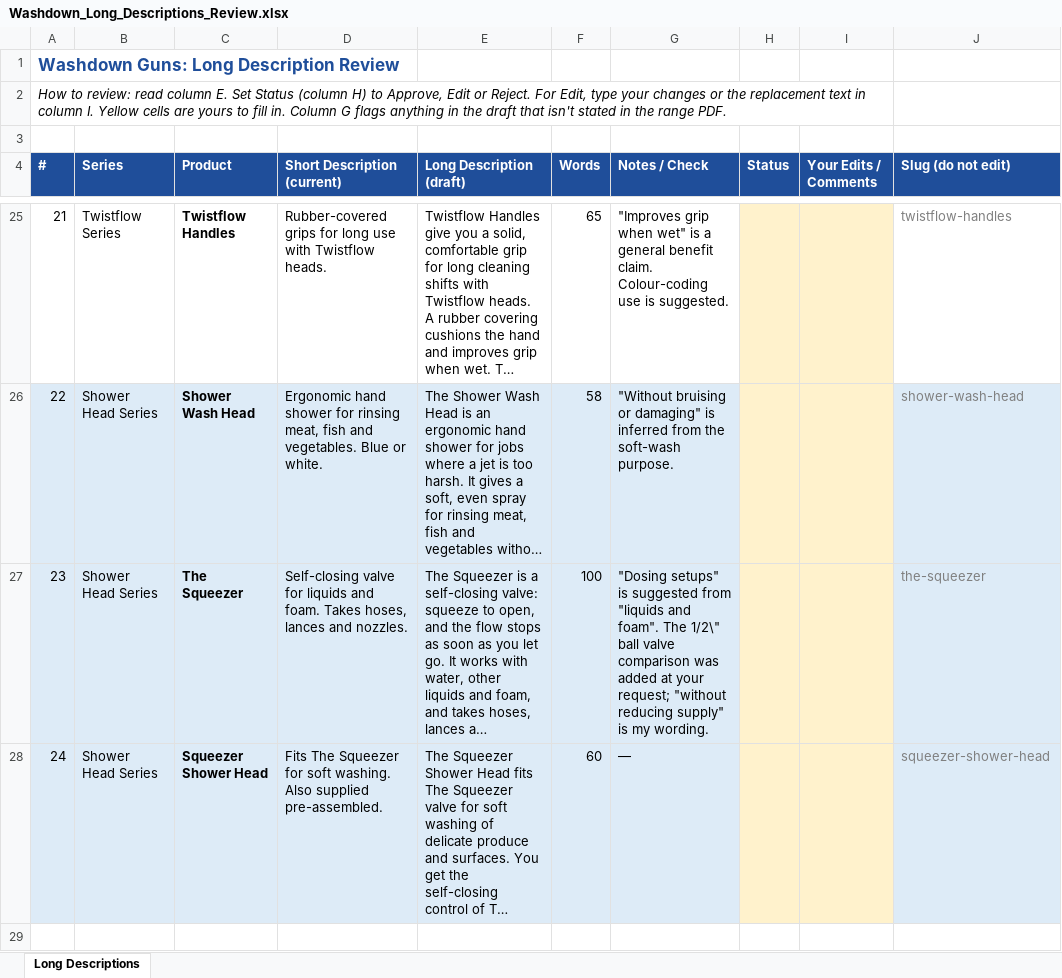
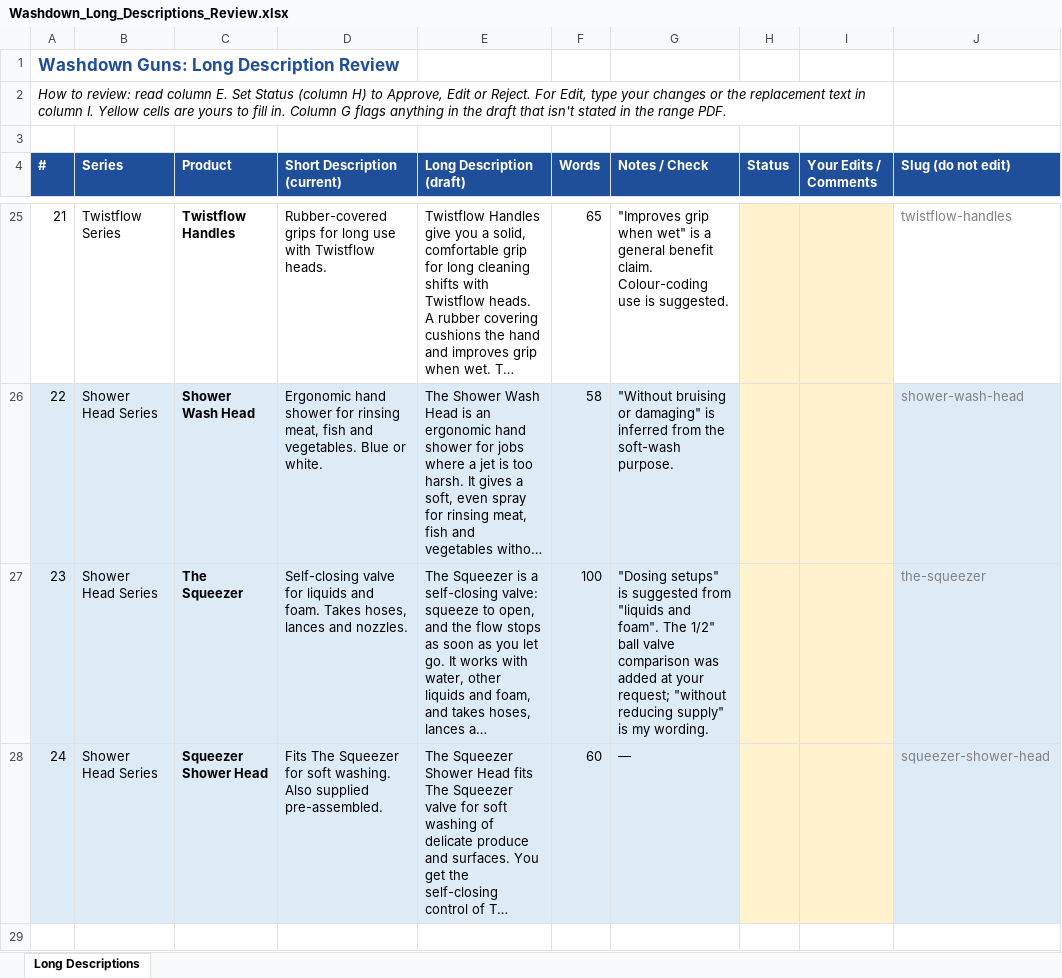
Before and after one commit to Nozzleworks/Work-in-progress, an Excel workbook: washdown/Washdown_Long_Descriptions_Review.xlsx, sheet Long Descriptions, drawn as a sheet; only a part is shown, gaps mark what is left out; long unchanged cells end in …; values as stored, in another font and other column widths than the file's, no borders; charts and pictures not drawn; the diff names each change by its address in the sheet, - before the commit and + after, or states it on an @@ line.

```diff
--- a/washdown/Washdown_Long_Descriptions_Review.xlsx (sheet Long Descriptions)
+++ b/washdown/Washdown_Long_Descriptions_Review.xlsx (sheet Long Descriptions)
-G27 (Notes / Check): …foam". The 1/2\" ball valve…
+G27 (Notes / Check): …foam". The 1/2" ball valve…
```
Also changed, not shown: 1 other file.
